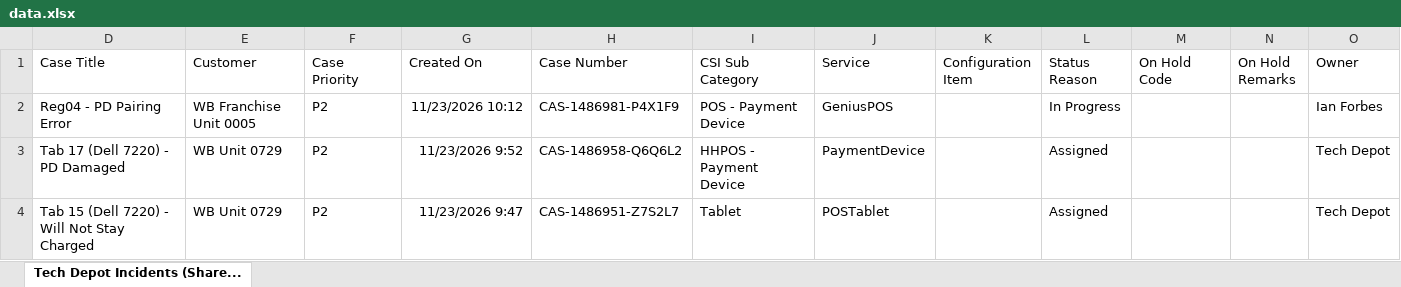
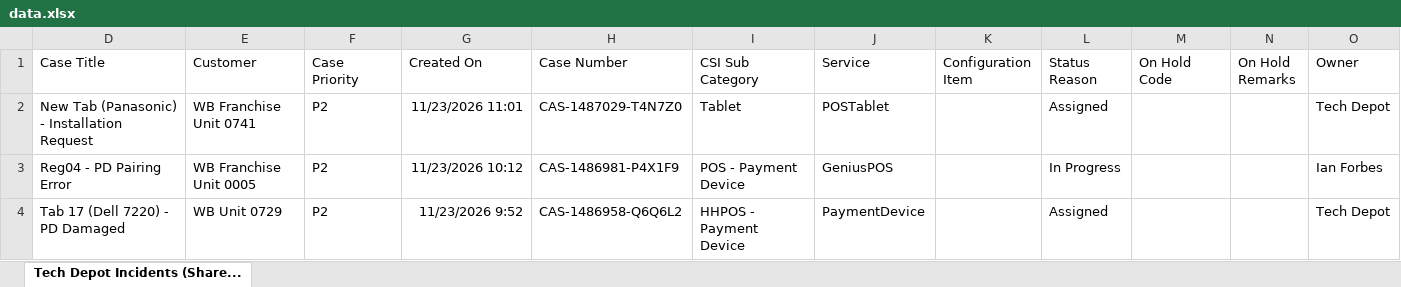
Before and after one commit to lcee210/tech-depot-hud, an Excel workbook: data.xlsx, sheet Tech Depot Incidents (Share..., drawn as a sheet; only a part is shown; the shorter side is filled out with more unchanged rows; values as stored, in another font and other column widths than the file's, no borders; table styles not drawn; the diff names each change by its address in the sheet, - before the commit and + after, or states it on an @@ line.

```diff
--- a/data.xlsx (sheet Tech Depot Incidents (Share...)
+++ b/data.xlsx (sheet Tech Depot Incidents (Share...)
+row 2: New Tab (Panasonic) - Installation Request | WB Franchise Unit 0741 | P2 | 11/23/2026 11:01 | CAS-1487029-T4N7Z0 | Tablet | POSTablet |  | Assigned |  |  | Tech Depot
```
Also changed, not shown: hidden cells, projects.xlsx, 1 other file.
